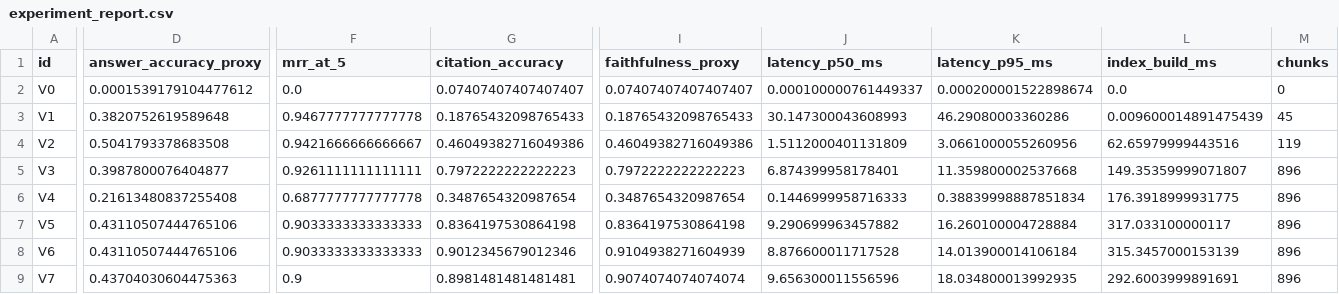
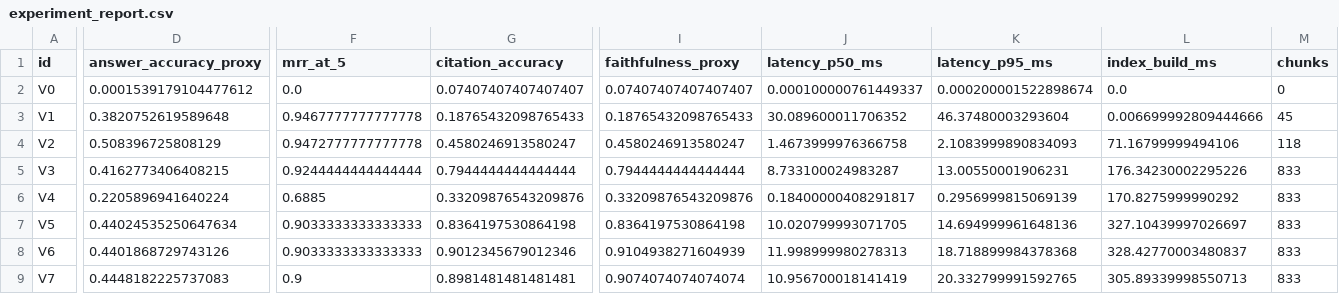
Before and after one commit to Lzy23331/enterprise-knowledge-rag, a CSV file: experiments/results/experiment_report.csv, drawn as a sheet; only a part is shown, gaps mark what is left out; the diff covers the shown part only; the diff names each change by its address in the sheet, - before the commit and + after, or states it on an @@ line.

Commit message:
Enhance PDF ingestion quality metadata

```diff
--- a/experiments/results/experiment_report.csv
+++ b/experiments/results/experiment_report.csv
-J3 (latency_p50_ms): 30.147300043608993
+J3 (latency_p50_ms): 30.089600011706352
-K3 (latency_p95_ms): 46.29080003360286
+K3 (latency_p95_ms): 46.37480003293604
-L3 (index_build_ms): 0.009600014891475439
+L3 (index_build_ms): 0.006699992809444666
-D4 (answer_accuracy_proxy): 0.5041793378683508
+D4 (answer_accuracy_proxy): 0.508396725808129
-F4 (mrr_at_5): 0.9421666666666667
+F4 (mrr_at_5): 0.9472777777777778
-G4 (citation_accuracy): 0.46049382716049386
+G4 (citation_accuracy): 0.4580246913580247
-I4 (faithfulness_proxy): 0.46049382716049386
+I4 (faithfulness_proxy): 0.4580246913580247
-J4 (latency_p50_ms): 1.5112000401131809
+J4 (latency_p50_ms): 1.4673999976366758
-K4 (latency_p95_ms): 3.0661000055260956
+K4 (latency_p95_ms): 2.1083999890834093
-L4 (index_build_ms): 62.65979999443516
+L4 (index_build_ms): 71.16799999494106
-M4 (chunks): 119
+M4 (chunks): 118
-D5 (answer_accuracy_proxy): 0.3987800076404877
+D5 (answer_accuracy_proxy): 0.4162773406408215
-F5 (mrr_at_5): 0.9261111111111111
+F5 (mrr_at_5): 0.9244444444444444
-G5 (citation_accuracy): 0.7972222222222223
+G5 (citation_accuracy): 0.7944444444444444
-I5 (faithfulness_proxy): 0.7972222222222223
+I5 (faithfulness_proxy): 0.7944444444444444
-J5 (latency_p50_ms): 6.874399958178401
+J5 (latency_p50_ms): 8.733100024983287
-K5 (latency_p95_ms): 11.359800002537668
+K5 (latency_p95_ms): 13.00550001906231
-L5 (index_build_ms): 149.35359999071807
+L5 (index_build_ms): 176.34230002295226
-M5:M9 (chunks): 896
+M5:M9 (chunks): 833
-D6 (answer_accuracy_proxy): 0.21613480837255408
+D6 (answer_accuracy_proxy): 0.2205896941640224
-F6 (mrr_at_5): 0.6877777777777778
+F6 (mrr_at_5): 0.6885
-G6 (citation_accuracy): 0.3487654320987654
+G6 (citation_accuracy): 0.33209876543209876
-I6 (faithfulness_proxy): 0.3487654320987654
+I6 (faithfulness_proxy): 0.33209876543209876
-J6 (latency_p50_ms): 0.1446999958716333
+J6 (latency_p50_ms): 0.18400000408291817
-K6 (latency_p95_ms): 0.38839998887851834
+K6 (latency_p95_ms): 0.2956999815069139
-L6 (index_build_ms): 176.3918999931775
+L6 (index_build_ms): 170.8275999990292
-D7 (answer_accuracy_proxy): 0.43110507444765106
+D7 (answer_accuracy_proxy): 0.44024535250647634
-J7 (latency_p50_ms): 9.290699963457882
+J7 (latency_p50_ms): 10.020799993071705
-K7 (latency_p95_ms): 16.260100004728884
+K7 (latency_p95_ms): 14.694999961648136
-L7 (index_build_ms): 317.033100000117
+L7 (index_build_ms): 327.10439997026697
-D8 (answer_accuracy_proxy): 0.43110507444765106
+D8 (answer_accuracy_proxy): 0.4401868729743126
-J8 (latency_p50_ms): 8.876600011717528
+J8 (latency_p50_ms): 11.998999980278313
-K8 (latency_p95_ms): 14.013900014106184
+K8 (latency_p95_ms): 18.718899984378368
-L8 (index_build_ms): 315.3457000153139
+L8 (index_build_ms): 328.42770003480837
-D9 (answer_accuracy_proxy): 0.43704030604475363
+D9 (answer_accuracy_proxy): 0.4448182225737083
-J9 (latency_p50_ms): 9.656300011556596
+J9 (latency_p50_ms): 10.956700018141419
-K9 (latency_p95_ms): 18.034800013992935
+K9 (latency_p95_ms): 20.332799991592765
-L9 (index_build_ms): 292.6003999891691
+L9 (index_build_ms): 305.89339998550713
```
Also changed, not shown: 2 edited cells elsewhere in this file, 25 other files.
